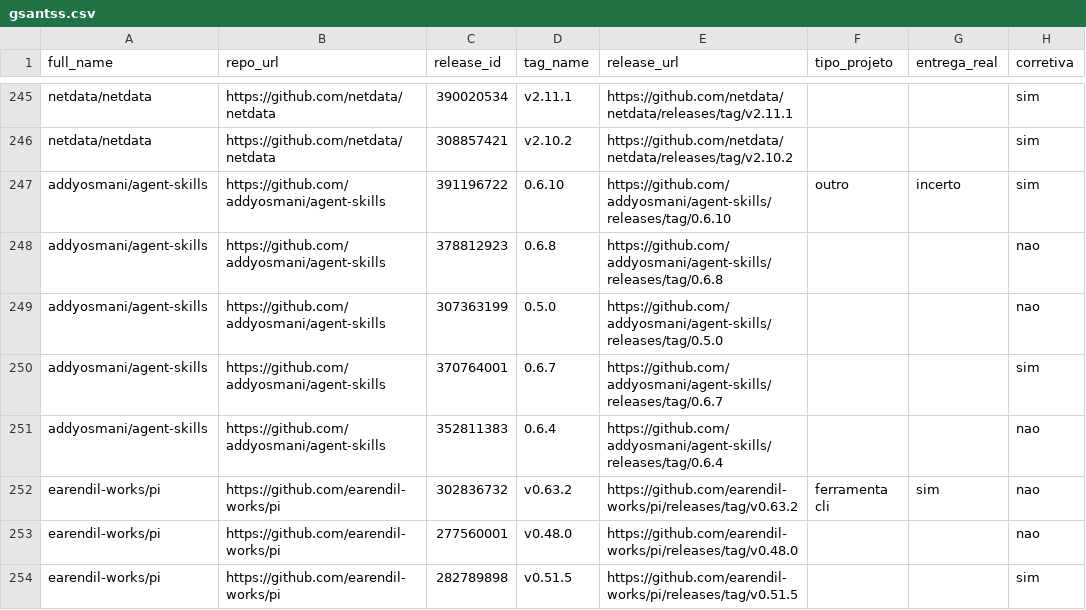
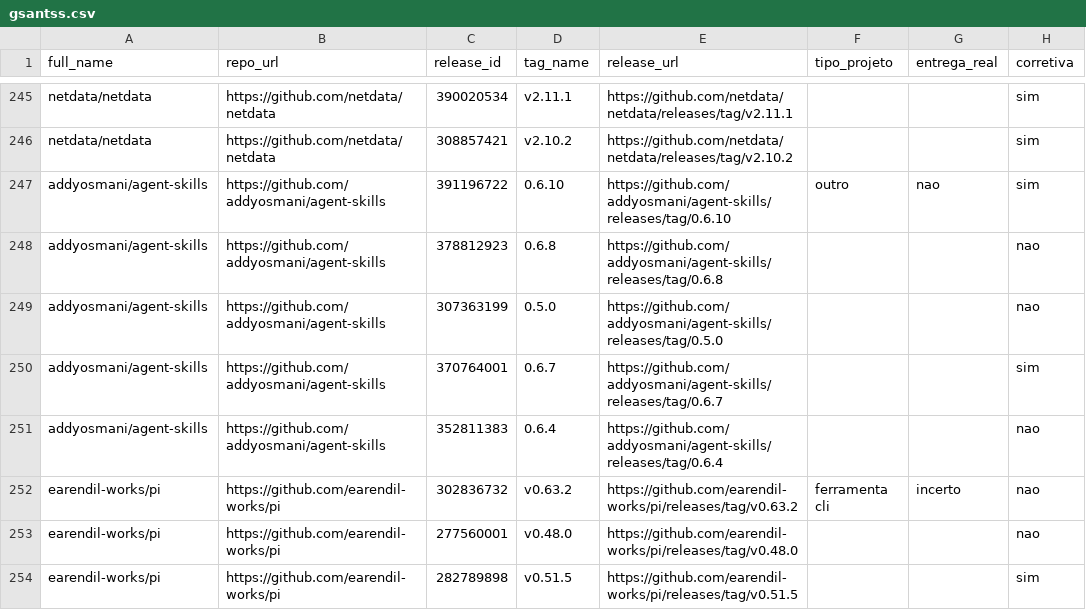
Before and after one commit to gsantss/lab03-dora-metrics, a CSV file: validacao/rotulos/gsantss.csv, drawn as a sheet; only a part is shown, gaps mark what is left out; the diff covers the shown part only.

Commit message:
feat(validacao): segunda passada na coluna entrega_real e consenso recalculado (#35)
Os três avaliadores reclassificaram, cada um sozinho e com a mesma regra
escrita, apenas a coluna entrega_real, porque o critério original estava
ambíguo (kappa de -0,009 na primeira passada). A coluna corretiva e o tipo
do projeto não mudaram.

Alterações: arthies2323 em 6 repositórios, PortoPedro em 21 e gsantss em 9.
Os valores de gsantss e PortoPedro foram enviados por eles e commitados por
arthies2323 a pedido do grupo. Consenso e kappa regenerados com
amostra_ouro.py analisar: entrega real 0,372 (era -0,009); corretiva 0,648
e tipo do projeto 0,827, sem alteração. Sem empates 1-1-1.

```diff
--- a/validacao/rotulos/gsantss.csv
+++ b/validacao/rotulos/gsantss.csv
@@ -246,3 +246,3 @@ netdata/netdata,https://github.com/netdata/netdata,390020534,v2.11.1,https://git
 netdata/netdata,https://github.com/netdata/netdata,308857421,v2.10.2,https://github.com/netdata/netdata/releases/tag/v2.10.2,,,sim
-addyosmani/agent-skills,https://github.com/addyosmani/agent-skills,391196722,0.6.10,https://github.com/addyosmani/agent-skills/releases/tag/0.6.10,outro,incerto,sim
+addyosmani/agent-skills,https://github.com/addyosmani/agent-skills,391196722,0.6.10,https://github.com/addyosmani/agent-skills/releases/tag/0.6.10,outro,nao,sim
 addyosmani/agent-skills,https://github.com/addyosmani/agent-skills,378812923,0.6.8,https://github.com/addyosmani/agent-skills/releases/tag/0.6.8,,,nao
@@ -251,3 +251,3 @@ addyosmani/agent-skills,https://github.com/addyosmani/agent-skills,370764001,0.6
 addyosmani/agent-skills,https://github.com/addyosmani/agent-skills,352811383,0.6.4,https://github.com/addyosmani/agent-skills/releases/tag/0.6.4,,,nao
-earendil-works/pi,https://github.com/earendil-works/pi,302836732,v0.63.2,https://github.com/earendil-works/pi/releases/tag/v0.63.2,ferramenta cli,sim,nao
+earendil-works/pi,https://github.com/earendil-works/pi,302836732,v0.63.2,https://github.com/earendil-works/pi/releases/tag/v0.63.2,ferramenta cli,incerto,nao
 earendil-works/pi,https://github.com/earendil-works/pi,277560001,v0.48.0,https://github.com/earendil-works/pi/releases/tag/v0.48.0,,,nao
```
Also changed, not shown: 7 edited cells elsewhere in this file, validacao/auditoria_consenso.csv, validacao/consenso.csv, 5 other files.
